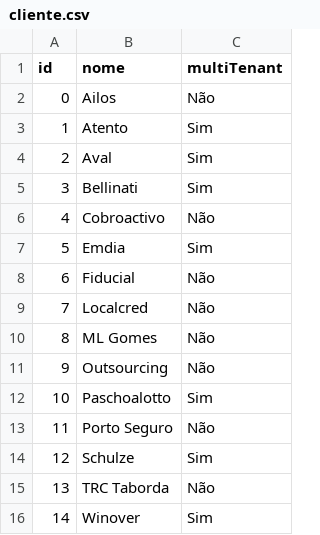
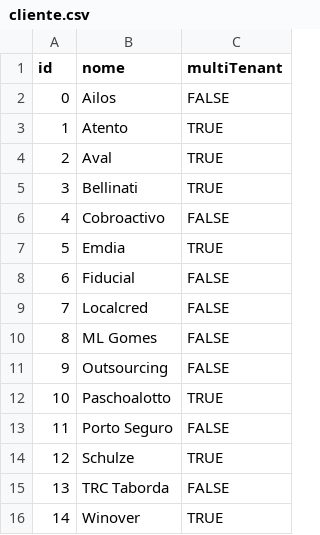
Before and after one commit to Le-Marcelo/Comuniki.me-CheckListGMUD, a CSV file: data/cliente.csv, drawn as a sheet.

```diff
--- a/data/cliente.csv
+++ b/data/cliente.csv
@@ -1,16 +1,16 @@
 id,nome,multiTenant
-0,Ailos,Não
-1,Atento,Sim
-2,Aval,Sim
-3,Bellinati,Sim
-4,Cobroactivo,Não
-5,Emdia,Sim
-6,Fiducial,Não
-7,Localcred,Não
-8,ML Gomes,Não
-9,Outsourcing,Não
-10,Paschoalotto,Sim
-11,Porto Seguro,Não
-12,Schulze,Sim
-13,TRC Taborda,Não
-14,Winover,Sim
+0,Ailos,FALSE
+1,Atento,TRUE
+2,Aval,TRUE
+3,Bellinati,TRUE
+4,Cobroactivo,FALSE
+5,Emdia,TRUE
+6,Fiducial,FALSE
+7,Localcred,FALSE
+8,ML Gomes,FALSE
+9,Outsourcing,FALSE
+10,Paschoalotto,TRUE
+11,Porto Seguro,FALSE
+12,Schulze,TRUE
+13,TRC Taborda,FALSE
+14,Winover,TRUE
```
Also changed, not shown: 6 other files.
